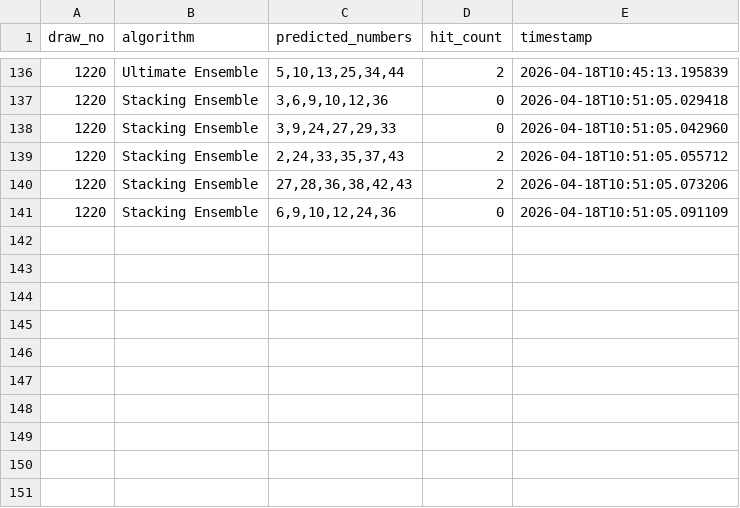
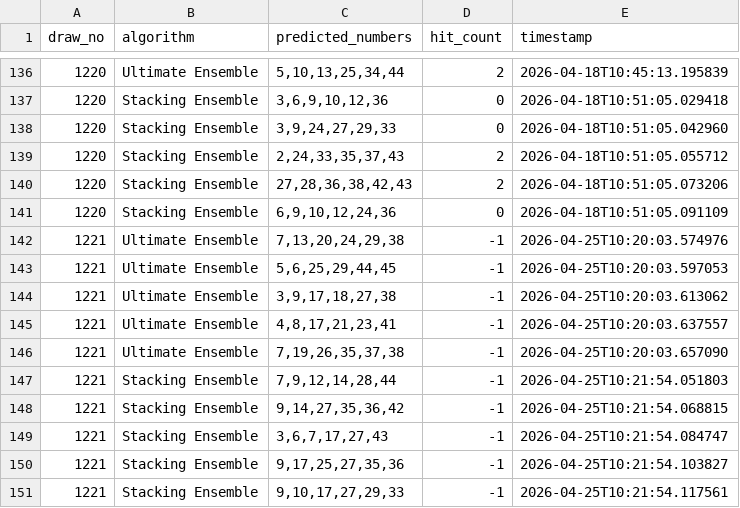
Before and after one commit to hyungtae48kim/6-strike-bomb, a CSV file: data/prediction_history.csv, drawn as a sheet; only a part is shown, gaps mark what is left out.

Commit message:
feat: Add new lotto draw entries for April 25, 2026, including Ultimate and Stacking ensembles

```diff
--- a/data/prediction_history.csv
+++ b/data/prediction_history.csv
@@ -141 +141,11 @@ draw_no,algorithm,predicted_numbers,hit_count,timestamp
 1220,Stacking Ensemble,"6,9,10,12,24,36",0,2026-04-18T10:51:05.091109
+1221,Ultimate Ensemble,"7,13,20,24,29,38",-1,2026-04-25T10:20:03.574976
+1221,Ultimate Ensemble,"5,6,25,29,44,45",-1,2026-04-25T10:20:03.597053
+1221,Ultimate Ensemble,"3,9,17,18,27,38",-1,2026-04-25T10:20:03.613062
+1221,Ultimate Ensemble,"4,8,17,21,23,41",-1,2026-04-25T10:20:03.637557
+1221,Ultimate Ensemble,"7,19,26,35,37,38",-1,2026-04-25T10:20:03.657090
+1221,Stacking Ensemble,"7,9,12,14,28,44",-1,2026-04-25T10:21:54.051803
+1221,Stacking Ensemble,"9,14,27,35,36,42",-1,2026-04-25T10:21:54.068815
+1221,Stacking Ensemble,"3,6,7,17,27,43",-1,2026-04-25T10:21:54.084747
+1221,Stacking Ensemble,"9,17,25,27,35,36",-1,2026-04-25T10:21:54.103827
+1221,Stacking Ensemble,"9,10,17,27,29,33",-1,2026-04-25T10:21:54.117561
```
